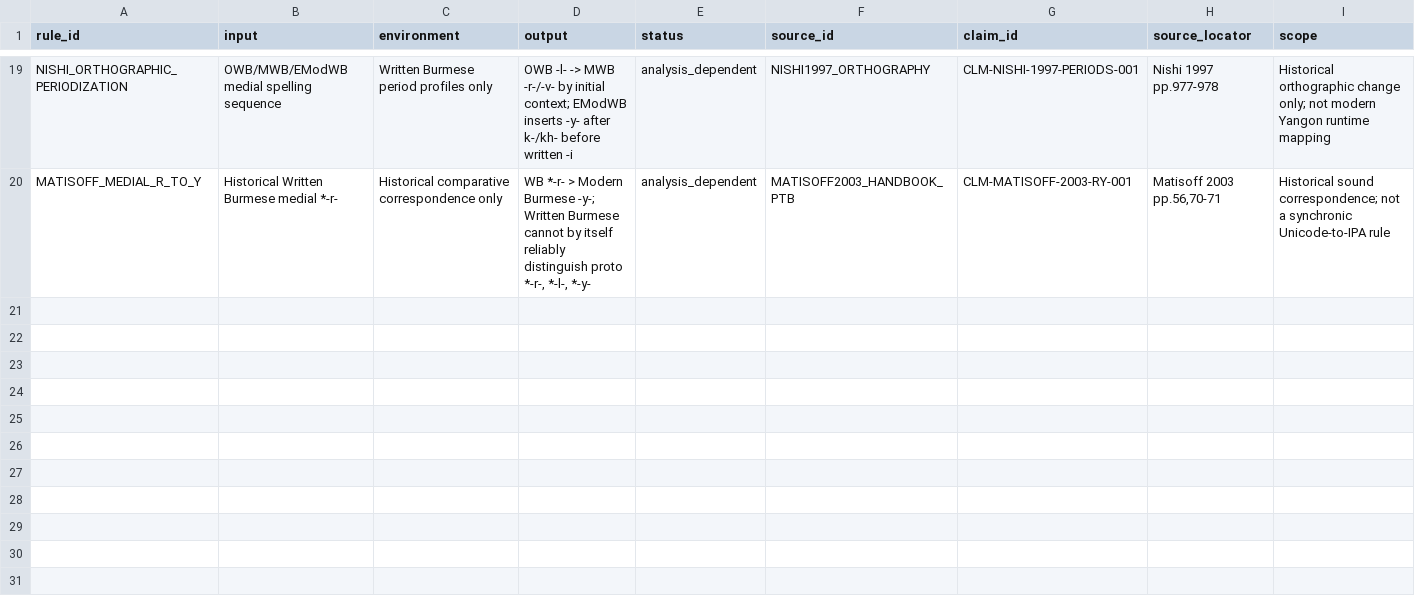
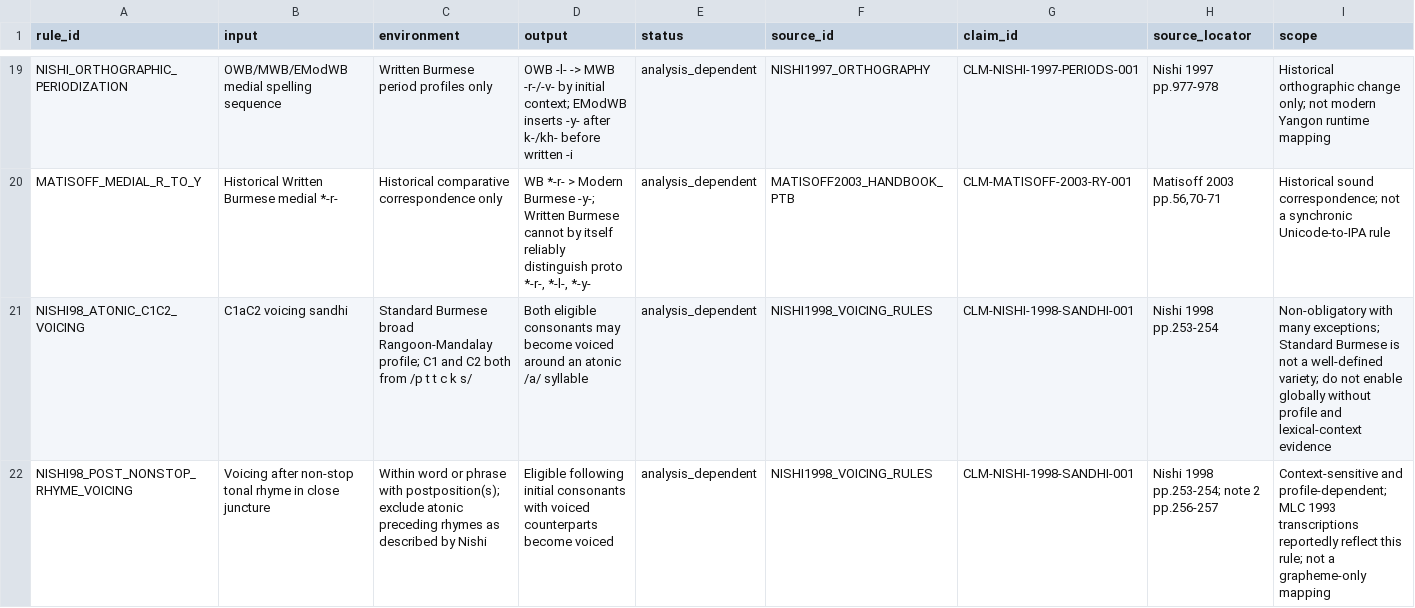
Before and after one commit to ClippyFirst/Burmese-Ukrainian-Phonetic-System-, a CSV file: data/burmese/phonological_rules.csv, drawn as a sheet; only a part is shown, gaps mark what is left out; rows hold the shown columns only; the diff names each change by its address in the sheet, - before the commit and + after, or states it on an @@ line.

Commit message:
research: register source-scoped Burmese voicing sandhi

```diff
--- a/data/burmese/phonological_rules.csv
+++ b/data/burmese/phonological_rules.csv
+row 21: NISHI98_ATONIC_C1C2_VOICING | C1aC2 voicing sandhi | Standard Burmese broad Rangoon-Mandalay profile; C1 and C2 both from /p t t c k s/ | Both eligible consonants may become voiced around an atonic /a/ syllable | analysis_dependent | NISHI1998_VOICING_RULES | CLM-NISHI-1998-SANDHI-001 | Nishi 1998 pp.253-254 | Non-obligatory with many exceptions; Standard Burmese is not a well-defined variety; do not enable globally without profile and lexical-context evidence
+row 22: NISHI98_POST_NONSTOP_RHYME_VOICING | Voicing after non-stop tonal rhyme in close juncture | Within word or phrase with postposition(s); exclude atonic preceding rhymes as described by Nishi | Eligible following initial consonants with voiced counterparts become voiced | analysis_dependent | NISHI1998_VOICING_RULES | CLM-NISHI-1998-SANDHI-001 | Nishi 1998 pp.253-254; note 2 pp.256-257 | Context-sensitive and profile-dependent; MLC 1993 transcriptions reportedly reflect this rule; not a grapheme-only mapping
```
